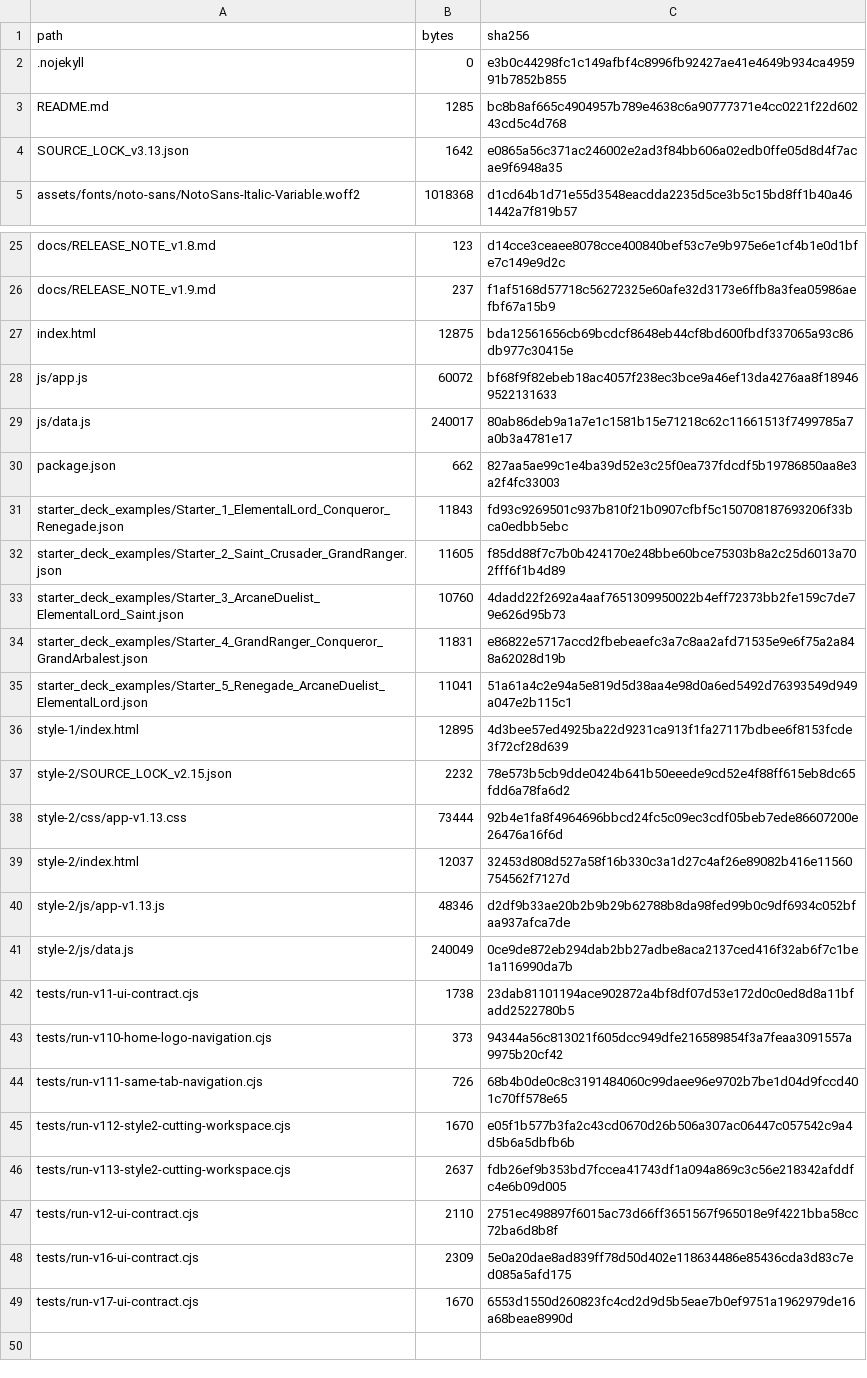
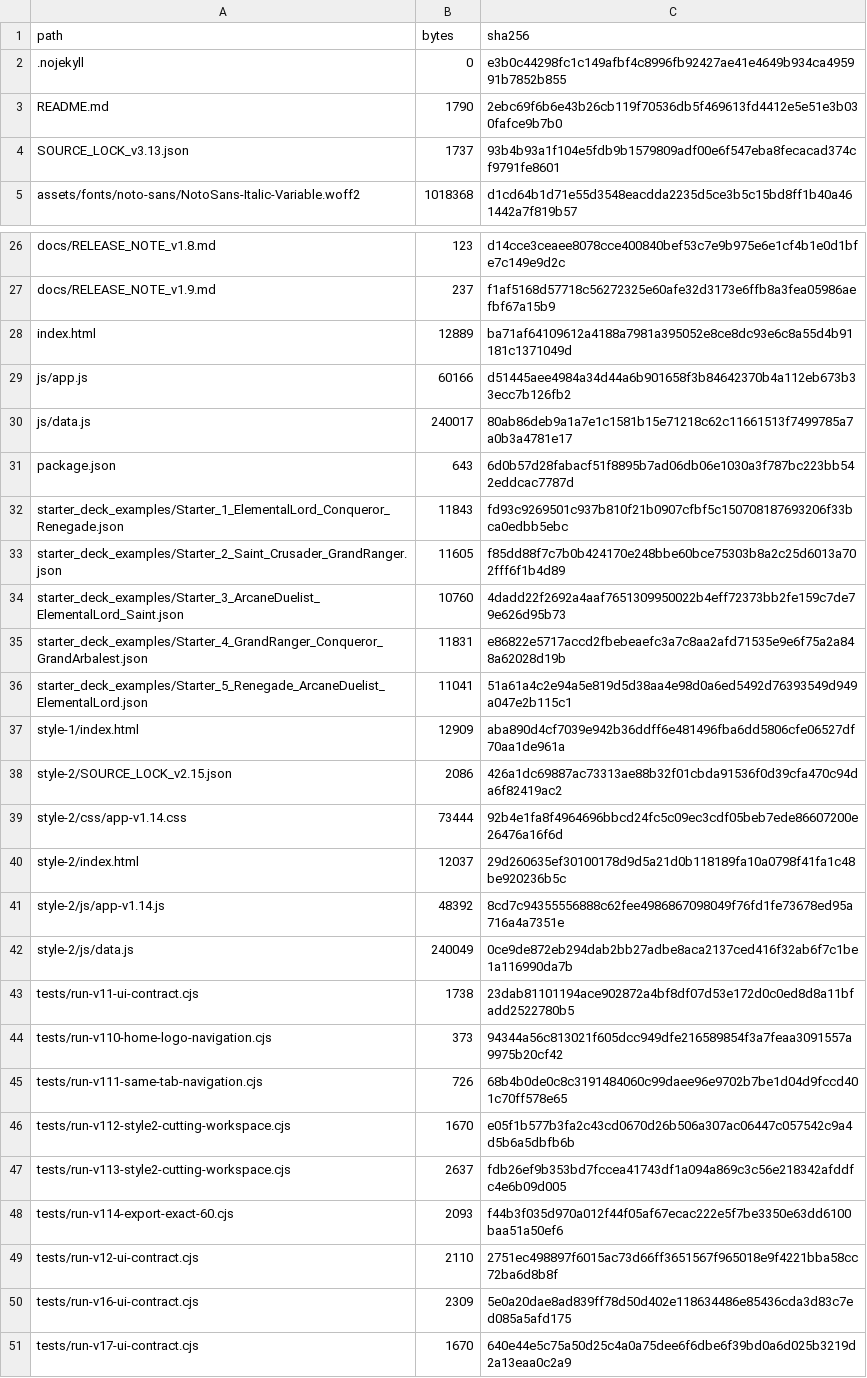
Before and after one commit to GrandisLegacyTCG/Grandis-Legacy-Deck-Builder, a CSV file: FILE_MANIFEST_SHA256.csv, drawn as a sheet; only a part is shown, gaps mark what is left out; the diff covers the shown part only.

Commit message:
Update Deck Builder v1.14 - Exact 60 export lock

```diff
--- a/FILE_MANIFEST_SHA256.csv
+++ b/FILE_MANIFEST_SHA256.csv
@@ -2,4 +2,4 @@ path,bytes,sha256
 .nojekyll,0,e3b0c44298fc1c149afbf4c8996fb92427ae41e4649b934ca495991b7852b855
-README.md,1285,bc8b8af665c4904957b789e4638c6a90777371e4cc0221f22d60243cd5c4d768
-SOURCE_LOCK_v3.13.json,1642,e0865a56c371ac246002e2ad3f84bb606a02edb0ffe05d8d4f7acae9f6948a35
+README.md,1790,2ebc69f6b6e43b26cb119f70536db5f469613fd4412e5e51e3b030fafce9b7b0
+SOURCE_LOCK_v3.13.json,1737,93b4b93a1f104e5fdb9b1579809adf00e6f547eba8fecacad374cf9791fe8601
 assets/fonts/noto-sans/NotoSans-Italic-Variable.woff2,1018368,d1cd64b1d71e55d3548eacdda2235d5ce3b5c15bd8ff1b40a461442a7f819b57
@@ -26,6 +27,6 @@ docs/RELEASE_NOTE_v1.8.md,123,d14cce3ceaee8078cce400840bef53c7e9b975e6e1cf4b1e0d
 docs/RELEASE_NOTE_v1.9.md,237,f1af5168d57718c56272325e60afe32d3173e6ffb8a3fea05986aefbf67a15b9
-index.html,12875,bda12561656cb69bcdcf8648eb44cf8bd600fbdf337065a93c86db977c30415e
-js/app.js,60072,bf68f9f82ebeb18ac4057f238ec3bce9a46ef13da4276aa8f189469522131633
+index.html,12889,ba71af64109612a4188a7981a395052e8ce8dc93e6c8a55d4b91181c1371049d
+js/app.js,60166,d51445aee4984a34d44a6b901658f3b84642370b4a112eb673b33ecc7b126fb2
 js/data.js,240017,80ab86deb9a1a7e1c1581b15e71218c62c11661513f7499785a7a0b3a4781e17
-package.json,662,827aa5ae99c1e4ba39d52e3c25f0ea737fdcdf5b19786850aa8e3a2f4fc33003
+package.json,643,6d0b57d28fabacf51f8895b7ad06db06e1030a3f787bc223bb542eddcac7787d
 starter_deck_examples/Starter_1_ElementalLord_Conqueror_Renegade.json,11843,fd93c9269501c937b810f21b0907cfbf5c150708187693206f33bca0edbb5ebc
@@ -35,7 +36,7 @@ starter_deck_examples/Starter_4_GrandRanger_Conqueror_GrandArbalest.json,11831,e
 starter_deck_examples/Starter_5_Renegade_ArcaneDuelist_ElementalLord.json,11041,51a61a4c2e94a5e819d5d38aa4e98d0a6ed5492d76393549d949a047e2b115c1
-style-1/index.html,12895,4d3bee57ed4925ba22d9231ca913f1fa27117bdbee6f8153fcde3f72cf28d639
-style-2/SOURCE_LOCK_v2.15.json,2232,78e573b5cb9dde0424b641b50eeede9cd52e4f88ff615eb8dc65fdd6a78fa6d2
-style-2/css/app-v1.13.css,73444,92b4e1fa8f4964696bbcd24fc5c09ec3cdf05beb7ede86607200e26476a16f6d
-style-2/index.html,12037,32453d808d527a58f16b330c3a1d27c4af26e89082b416e11560754562f7127d
-style-2/js/app-v1.13.js,48346,d2df9b33ae20b2b9b29b62788b8da98fed99b0c9df6934c052bfaa937afca7de
+style-1/index.html,12909,aba890d4cf7039e942b36ddff6e481496fba6dd5806cfe06527df70aa1de961a
+style-2/SOURCE_LOCK_v2.15.json,2086,426a1dc69887ac73313ae88b32f01cbda91536f0d39cfa470c94da6f82419ac2
+style-2/css/app-v1.14.css,73444,92b4e1fa8f4964696bbcd24fc5c09ec3cdf05beb7ede86607200e26476a16f6d
+style-2/index.html,12037,29d260635ef30100178d9d5a21d0b118189fa10a0798f41fa1c48be920236b5c
+style-2/js/app-v1.14.js,48392,8cd7c94355556888c62fee4986867098049f76fd1fe73678ed95a716a4a7351e
 style-2/js/data.js,240049,0ce9de872eb294dab2bb27adbe8aca2137ced416f32ab6f7c1be1a116990da7b
@@ -46,4 +47,5 @@ tests/run-v112-style2-cutting-workspace.cjs,1670,e05f1b577b3fa2c43cd0670d26b506a
 tests/run-v113-style2-cutting-workspace.cjs,2637,fdb26ef9b353bd7fccea41743df1a094a869c3c56e218342afddfc4e6b09d005
+tests/run-v114-export-exact-60.cjs,2093,f44b3f035d970a012f44f05af67ecac222e5f7be3350e63dd6100baa51a50ef6
 tests/run-v12-ui-contract.cjs,2110,2751ec498897f6015ac73d66ff3651567f965018e9f4221bba58cc72ba6d8b8f
 tests/run-v16-ui-contract.cjs,2309,5e0a20dae8ad839ff78d50d402e118634486e85436cda3d83c7ed085a5afd175
-tests/run-v17-ui-contract.cjs,1670,6553d1550d260823fc4cd2d9d5b5eae7b0ef9751a1962979de16a68beae8990d
+tests/run-v17-ui-contract.cjs,1670,640e44e5c75a50d25c4a0a75dee6f6dbe6f39bd0a6d025b3219d2a13eaa0c2a9
```
Also changed, not shown: 1 added row elsewhere in this file, 13 other files.
